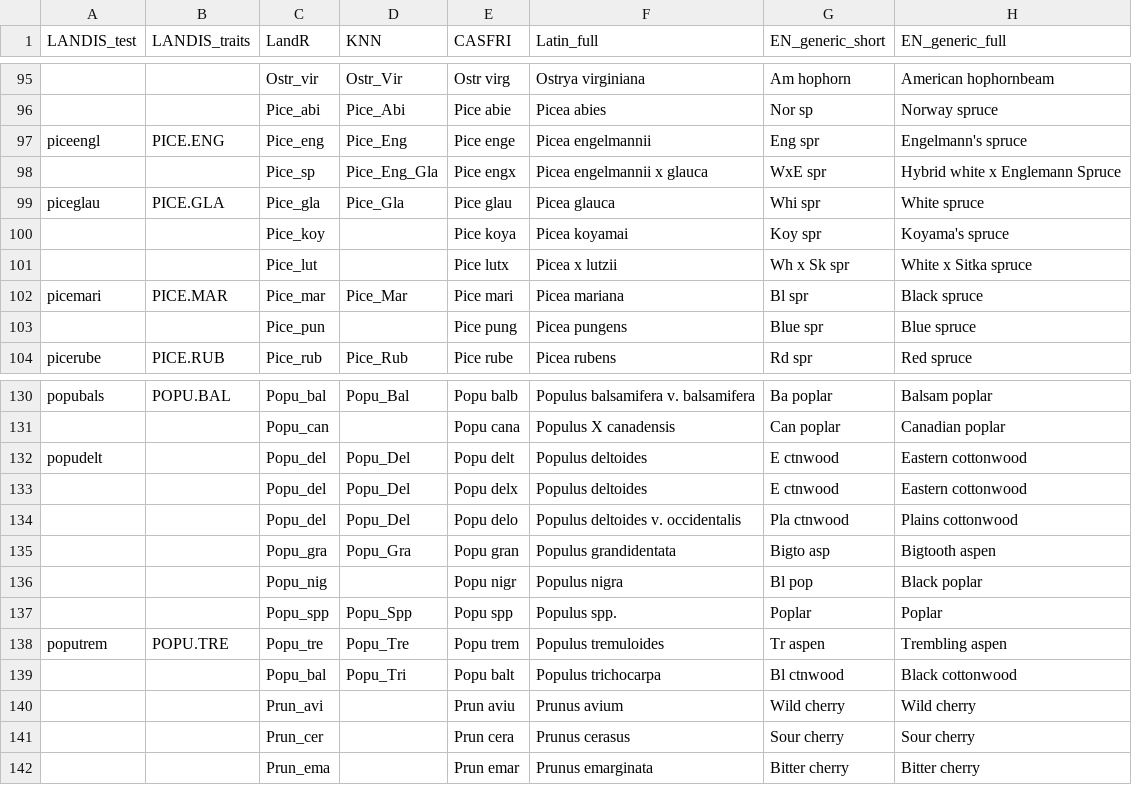
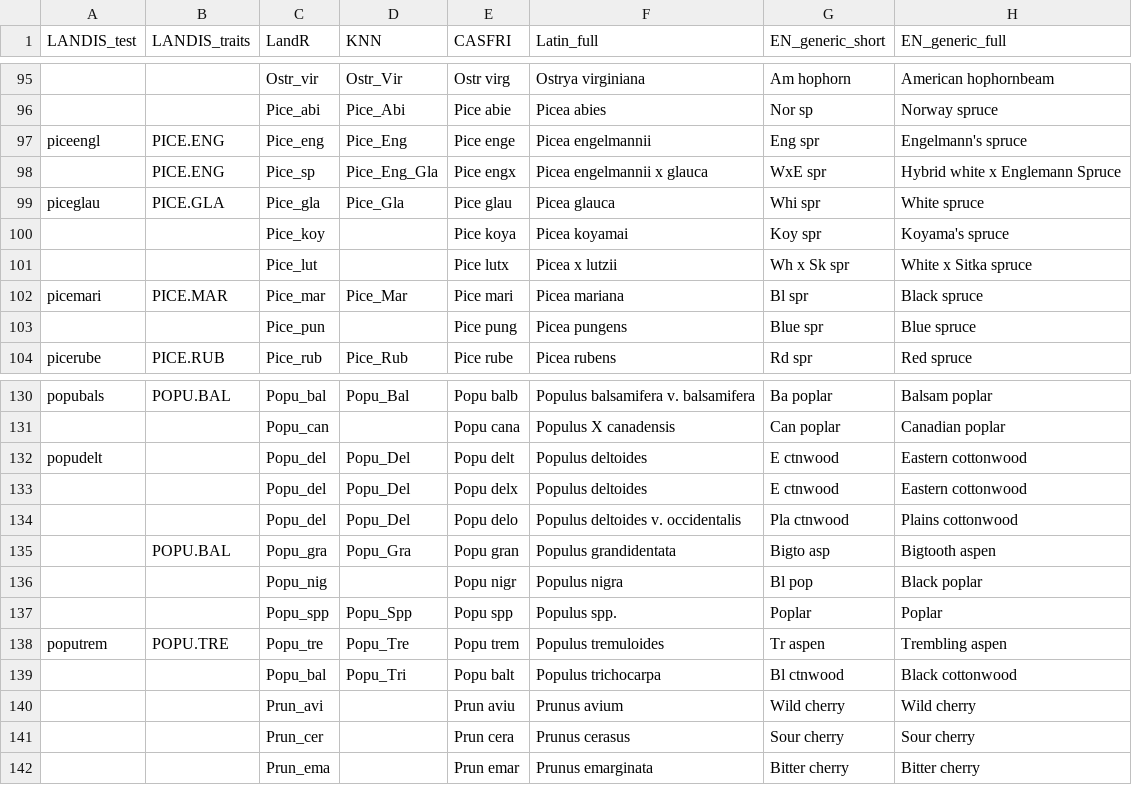
Before and after one commit to PredictiveEcology/LandR, a CSV file: data-raw/sppEquivalencies_CA.csv, drawn as a sheet; only a part is shown, gaps mark what is left out; the diff names each change by its address in the sheet, - before the commit and + after, or states it on an @@ line.

Commit message:
adding landis traits for two species

```diff
--- a/data-raw/sppEquivalencies_CA.csv
+++ b/data-raw/sppEquivalencies_CA.csv
-B98 (LANDIS_traits): (empty)
+B98 (LANDIS_traits): PICE.ENG
-B135 (LANDIS_traits): (empty)
+B135 (LANDIS_traits): POPU.BAL
```
Also changed, not shown: 1 other file.
